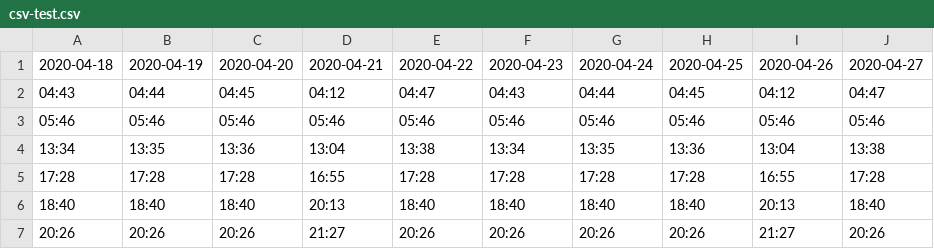
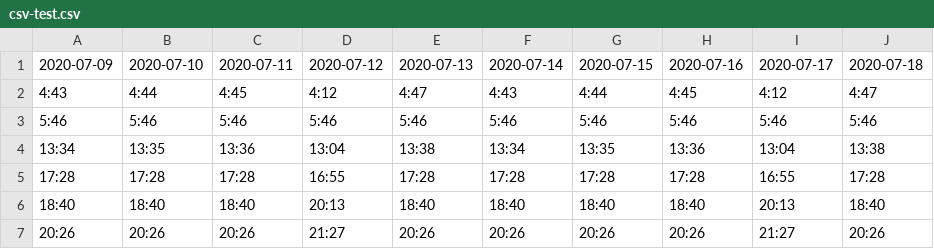
Before and after one commit to soumavm/Mosque-TimeTable-Display-1761548, a CSV file: csv-test.csv, drawn as a sheet.

Commit message:
Update csv-test.csv

```diff
--- a/csv-test.csv
+++ b/csv-test.csv
@@ -1,4 +1,4 @@
-2020-04-18,2020-04-19,2020-04-20,2020-04-21,2020-04-22,2020-04-23,2020-04-24,2020-04-25,2020-04-26,2020-04-27
-04:43,04:44,04:45,04:12,04:47,04:43,04:44,04:45,04:12,04:47
-05:46,05:46,05:46,05:46,05:46,05:46,05:46,05:46,05:46,05:46
+2020-07-09,2020-07-10,2020-07-11,2020-07-12,2020-07-13,2020-07-14,2020-07-15,2020-07-16,2020-07-17,2020-07-18
+4:43,4:44,4:45,4:12,4:47,4:43,4:44,4:45,4:12,4:47
+5:46,5:46,5:46,5:46,5:46,5:46,5:46,5:46,5:46,5:46
 13:34,13:35,13:36,13:04,13:38,13:34,13:35,13:36,13:04,13:38
```
